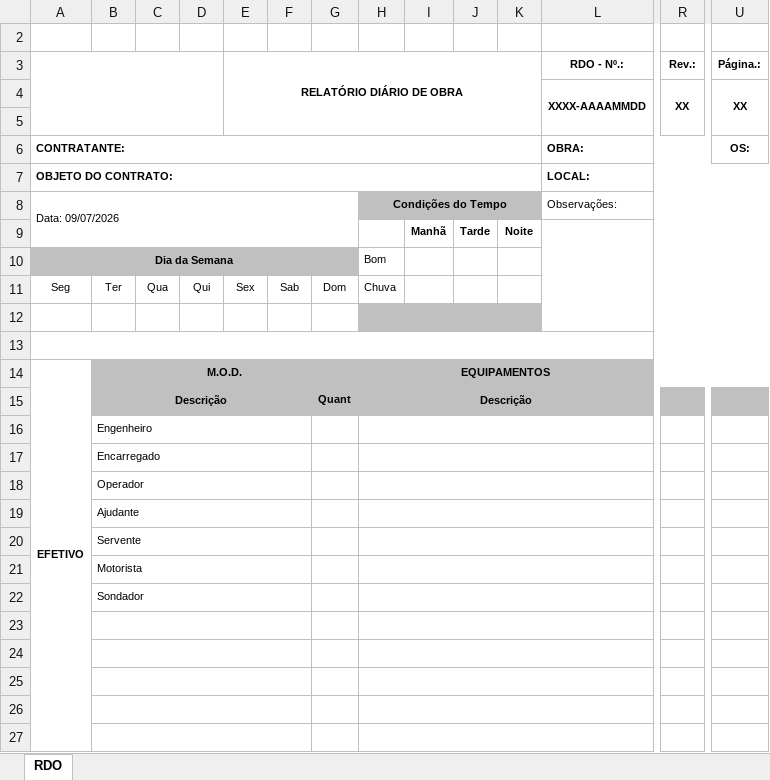
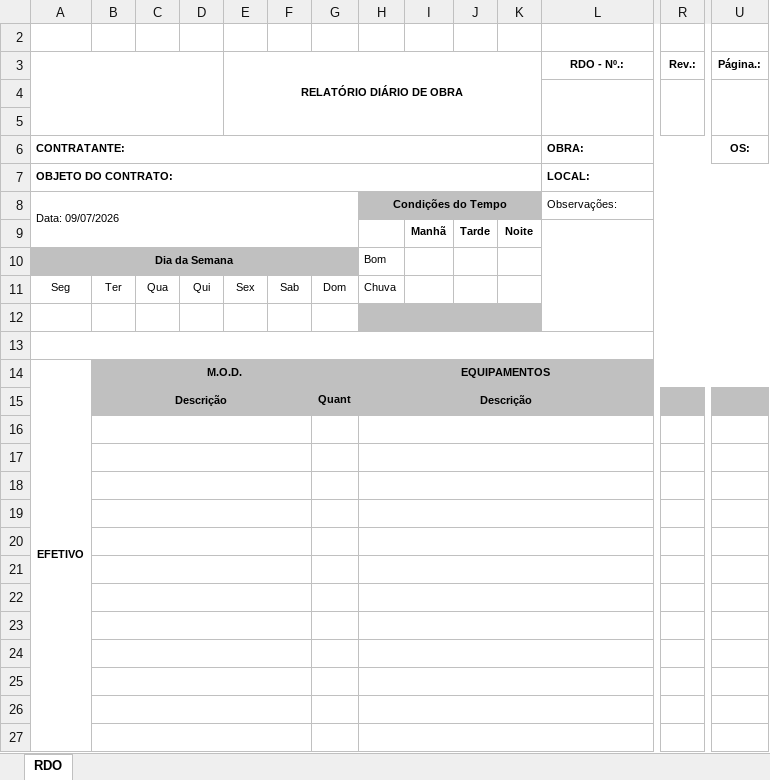
Before and after one commit to fnengenharia/fnengenharia.github.io, an Excel workbook: assets/modelo_rdo.xlsx, sheet RDO, drawn as a sheet; only a part is shown, gaps mark what is left out; values as stored, in another font and other column widths than the file's, no borders; charts and pictures not drawn; rows hold the shown columns only; the diff names each change by its address in the sheet, - before the commit and + after, or states it on an @@ line.

Commit message:
Recalibra a previa offline com o modelo novo (sem textos de exemplo) e corrige o desalinhamento acumulado - a exportacao do Excel pra PDF aplica uma escala pequena e assimetrica por eixo que nao aparece nas propriedades COM, so descoberta comparando texto-ancora no PDF exportado. Retangulo de limpeza vira semitransparente pra nao apagar as linhas de grade por baixo. Bump BETA 0.9.15.

```diff
--- a/assets/modelo_rdo.xlsx (sheet RDO)
+++ b/assets/modelo_rdo.xlsx (sheet RDO)
-row 4:  |  |  |  |  |  |  |  |  |  |  | XXXX-AAAAMMDD | XX | XX
+row 4: (empty)
-B16: Engenheiro
+B16: (empty)
-B17: Encarregado
+B17: (empty)
-B18: Operador
+B18: (empty)
-B19: Ajudante
+B19: (empty)
-B20: Servente
+B20: (empty)
-B21: Motorista
+B21: (empty)
-B22: Sondador
+B22: (empty)
```
Also changed, not shown: charts or pictures, 3 other files.
